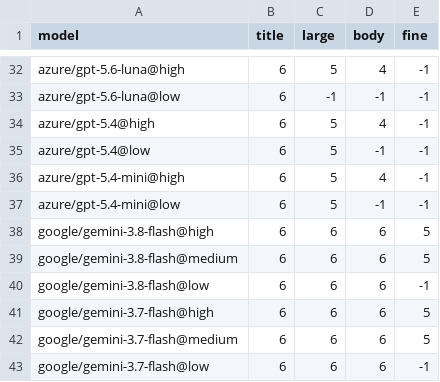
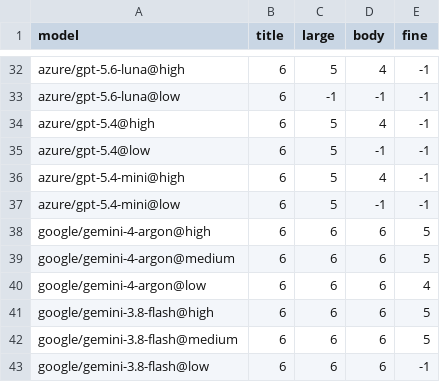
Before and after one commit to ldxhub-io/examples, a CSV file: analyzedoc/legibility-benchmark/results/2026-10/frontier.csv, drawn as a sheet; only a part is shown, gaps mark what is left out; the shorter side is filled out with more unchanged rows; the diff names each change by its address in the sheet, - before the commit and + after, or states it on an @@ line.

```diff
--- a/analyzedoc/legibility-benchmark/results/2026-10/frontier.csv
+++ b/analyzedoc/legibility-benchmark/results/2026-10/frontier.csv
+row 38: google/gemini-4-argon@high | 6 | 6 | 6 | 5
+row 39: google/gemini-4-argon@medium | 6 | 6 | 6 | 5
+row 40: google/gemini-4-argon@low | 6 | 6 | 6 | 4
```
Also changed, not shown: analyzedoc/legibility-benchmark/results/2026-10/summary.csv, 7 other files.
